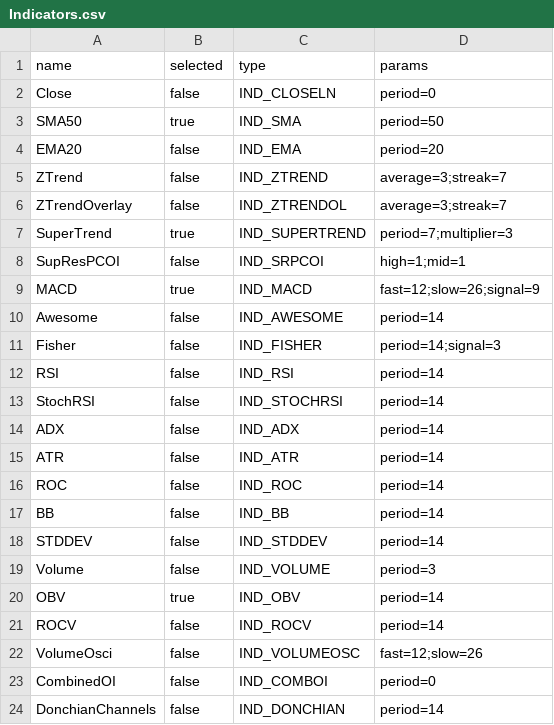
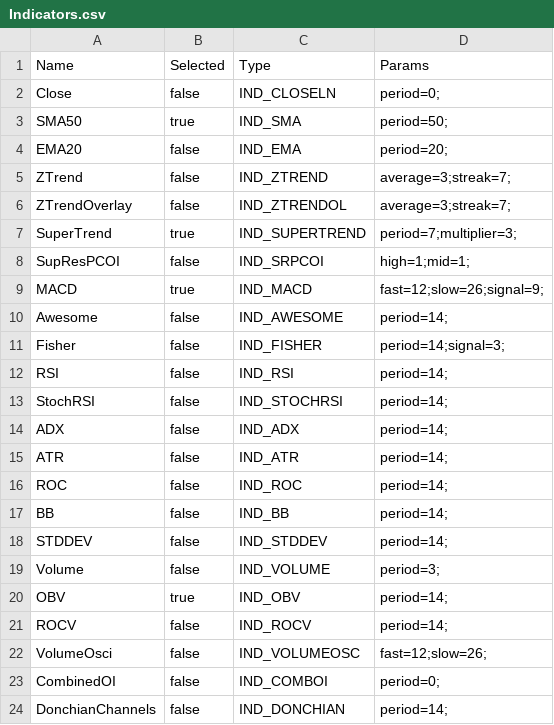
Before and after one commit to vilassn/wavesignal, a CSV file: appdata/settings/Indicators.csv, drawn as a sheet.

```diff
--- a/appdata/settings/Indicators.csv
+++ b/appdata/settings/Indicators.csv
@@ -1,24 +1,24 @@
-name,selected,type,params
-Close,false,IND_CLOSELN,period=0
-SMA50,true,IND_SMA,period=50
-EMA20,false,IND_EMA,period=20
-ZTrend,false,IND_ZTREND,average=3;streak=7
-ZTrendOverlay,false,IND_ZTRENDOL,average=3;streak=7
-SuperTrend,true,IND_SUPERTREND,period=7;multiplier=3
-SupResPCOI,false,IND_SRPCOI,high=1;mid=1
-MACD,true,IND_MACD,fast=12;slow=26;signal=9
-Awesome,false,IND_AWESOME,period=14
-Fisher,false,IND_FISHER,period=14;signal=3
-RSI,false,IND_RSI,period=14
-StochRSI,false,IND_STOCHRSI,period=14
-ADX,false,IND_ADX,period=14
-ATR,false,IND_ATR,period=14
-ROC,false,IND_ROC,period=14
-BB,false,IND_BB,period=14
-STDDEV,false,IND_STDDEV,period=14
-Volume,false,IND_VOLUME,period=3
-OBV,true,IND_OBV,period=14
-ROCV,false,IND_ROCV,period=14
-VolumeOsci,false,IND_VOLUMEOSC,fast=12;slow=26
-CombinedOI,false,IND_COMBOI,period=0
-DonchianChannels,false,IND_DONCHIAN,period=14
+Name,Selected,Type,Params
+Close,false,IND_CLOSELN,period=0;
+SMA50,true,IND_SMA,period=50;
+EMA20,false,IND_EMA,period=20;
+ZTrend,false,IND_ZTREND,average=3;streak=7;
+ZTrendOverlay,false,IND_ZTRENDOL,average=3;streak=7;
+SuperTrend,true,IND_SUPERTREND,period=7;multiplier=3;
+SupResPCOI,false,IND_SRPCOI,high=1;mid=1;
+MACD,true,IND_MACD,fast=12;slow=26;signal=9;
+Awesome,false,IND_AWESOME,period=14;
+Fisher,false,IND_FISHER,period=14;signal=3;
+RSI,false,IND_RSI,period=14;
+StochRSI,false,IND_STOCHRSI,period=14;
+ADX,false,IND_ADX,period=14;
+ATR,false,IND_ATR,period=14;
+ROC,false,IND_ROC,period=14;
+BB,false,IND_BB,period=14;
+STDDEV,false,IND_STDDEV,period=14;
+Volume,false,IND_VOLUME,period=3;
+OBV,true,IND_OBV,period=14;
+ROCV,false,IND_ROCV,period=14;
+VolumeOsci,false,IND_VOLUMEOSC,fast=12;slow=26;
+CombinedOI,false,IND_COMBOI,period=0;
+DonchianChannels,false,IND_DONCHIAN,period=14;
```
Also changed, not shown: appdata/settings/ChartSettingMap.csv, appdata/settings/SettingMap.csv, 4 other files.
